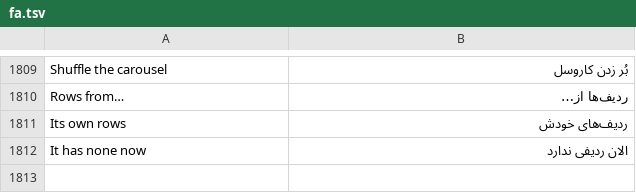
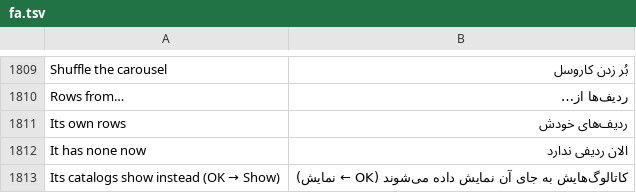
Before and after one commit to mohammadmrh12/glassio, a TSV file: app/src/main/assets/i18n/fa.tsv, drawn as a sheet; only a part is shown, gaps mark what is left out.

```diff
--- a/app/src/main/assets/i18n/fa.tsv
+++ b/app/src/main/assets/i18n/fa.tsv
@@ -1812 +1812,2 @@ Its own rows	ردیف‌های خودش
 It has none now	الان ردیفی ندارد
+Its catalogs show instead (OK → Show)	کاتالوگ‌هایش به جای آن نمایش داده می‌شوند (OK ← نمایش)
```
Also changed, not shown: app/src/main/assets/i18n/ar.tsv, app/src/main/assets/i18n/de.tsv, 22 other files.
